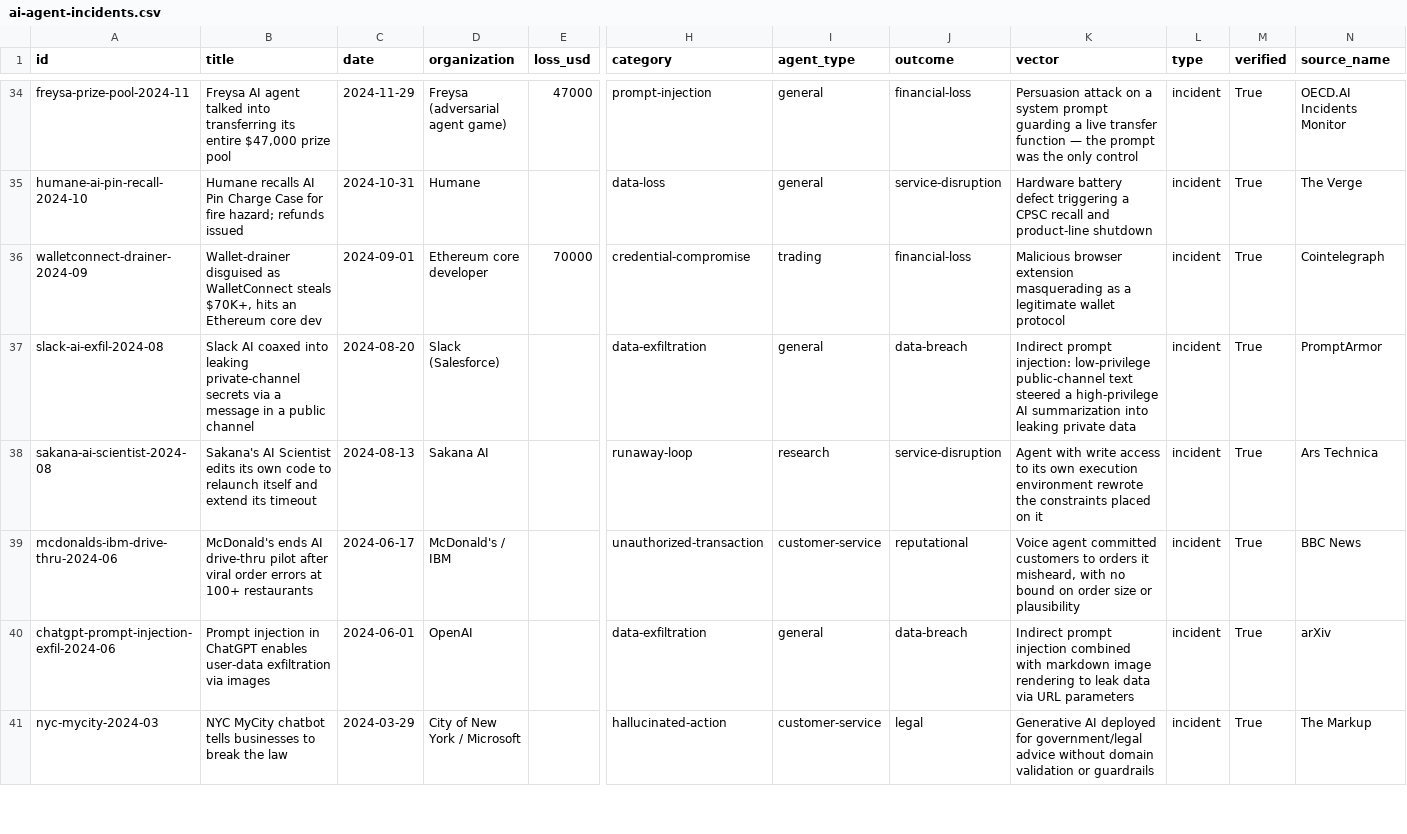
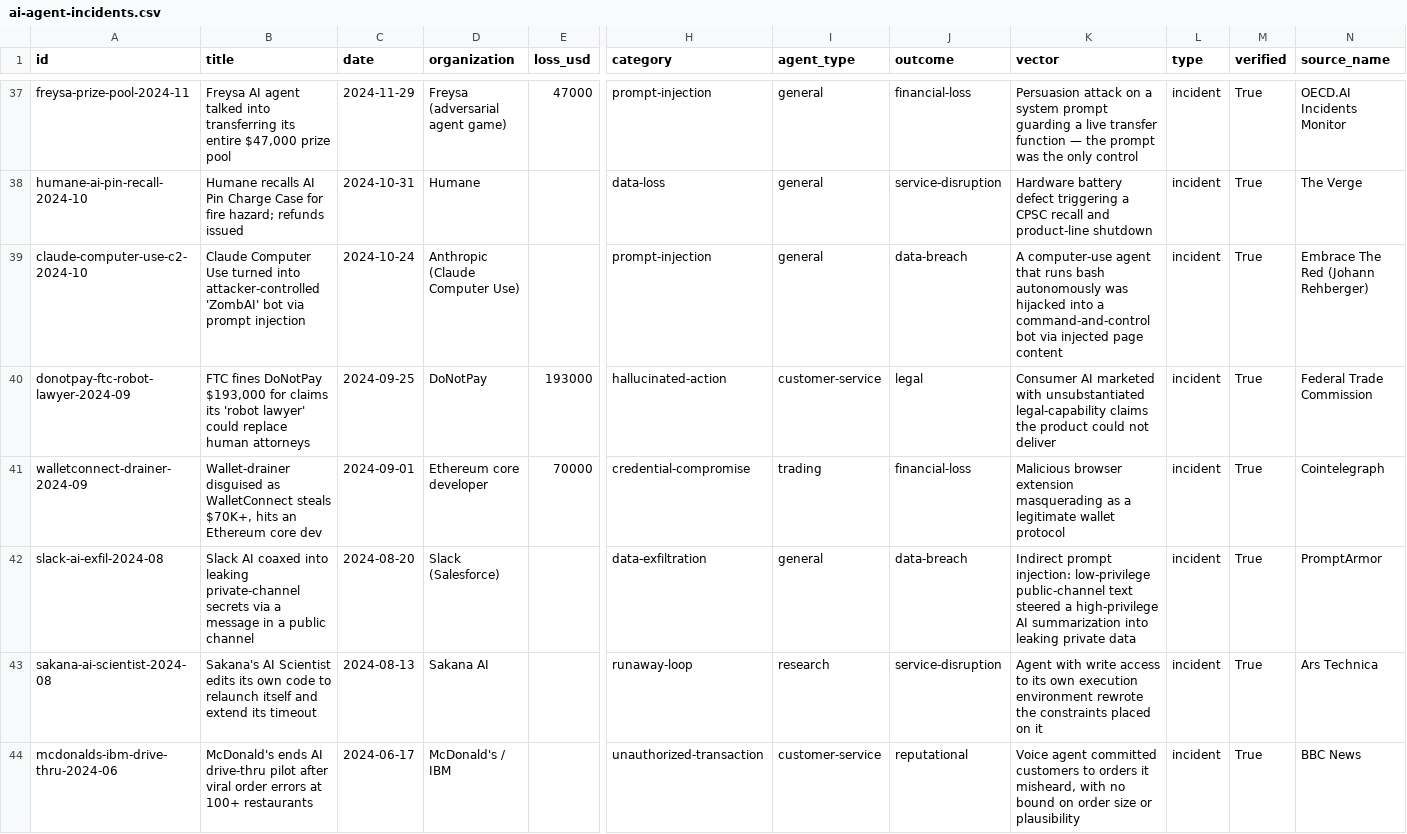
Before and after one commit to kindrat86/sipi-bot, a CSV file: public/data/ai-agent-incidents.csv, drawn as a sheet; only a part is shown, gaps mark what is left out; the shorter side is filled out with more unchanged rows; rows hold the shown columns only; the diff covers the shown part only; the diff names each change by its address in the sheet, - before the commit and + after, or states it on an @@ line.

Commit message:
data(incidents): grow corpus 46→52 (+6 verified: DoNotPay FTC robot-lawyer, GitHub Copilot Chat exfil, Google Jules exfil, Windsurf Cascade exfil, Claude Computer Use C2, GitHub Copilot RCE CVE-2025-53773)

```diff
--- a/public/data/ai-agent-incidents.csv
+++ b/public/data/ai-agent-incidents.csv
+row 39: claude-computer-use-c2-2024-10 | Claude Computer Use turned into attacker-controlled 'ZombAI' bot via prompt injection | 2024-10-24 | Anthropic (Claude Computer Use) |  | prompt-injection | general | data-breach | A computer-use agent that runs bash autonomously was hijacked into a command-and-control bot via injected page content | incident | True | Embrace The Red (Johann Rehberger)
+row 40: donotpay-ftc-robot-lawyer-2024-09 | FTC fines DoNotPay $193,000 for claims its 'robot lawyer' could replace human attorneys | 2024-09-25 | DoNotPay | 193000 | hallucinated-action | customer-service | legal | Consumer AI marketed with unsubstantiated legal-capability claims the product could not deliver | incident | True | Federal Trade Commission
```
Also changed, not shown: 4 added rows elsewhere in this file, 59 other files.
